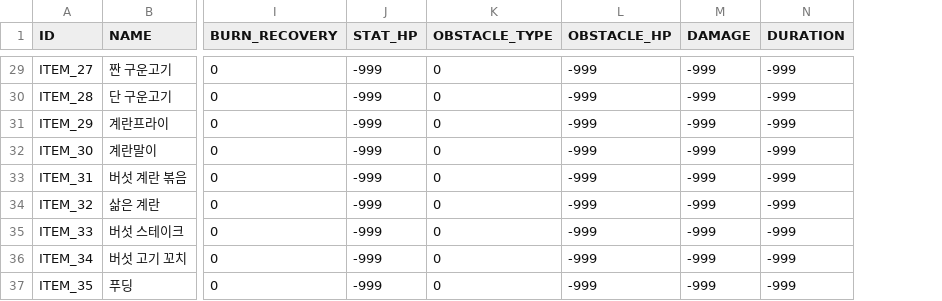
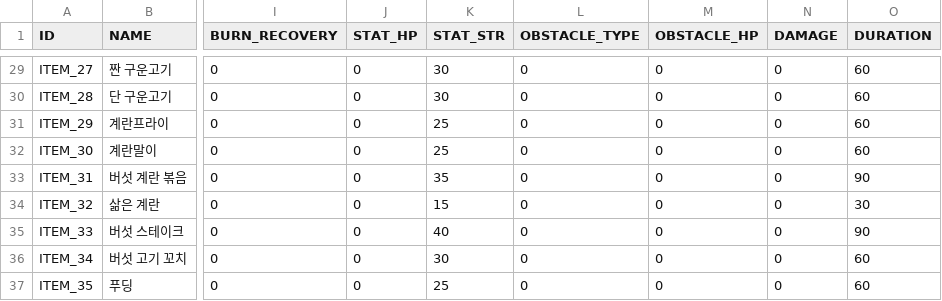
Before and after one commit to 12tg12tg/NeverlandForest, a CSV file: Assets/Resources/Tables/AllItemDataTable.csv, drawn as a sheet; only a part is shown, gaps mark what is left out; addresses are those after the commit; the diff covers the shown part only; the diff names each change by its address in the sheet, - before the commit and + after, or states it on an @@ line.

```diff
--- a/Assets/Resources/Tables/AllItemDataTable.csv
+++ b/Assets/Resources/Tables/AllItemDataTable.csv
+column K (STAT_STR), rows 29-37: 30 | 30 | 25 | 25 | 35 | 15 | 40 | 30 | 25
-J29:J37 (STAT_HP): -999
+J29:J37 (STAT_HP): 0
-M29:M37 (OBSTACLE_HP): -999
+M29:M37 (OBSTACLE_HP): 0
-N29:N37 (DAMAGE): -999
+N29:N37 (DAMAGE): 0
-O29:O32 (DURATION): -999
+O29:O32 (DURATION): 60
-O33 (DURATION): -999
+O33 (DURATION): 90
-O34 (DURATION): -999
+O34 (DURATION): 30
-O35 (DURATION): -999
+O35 (DURATION): 90
-O36:O37 (DURATION): -999
+O36:O37 (DURATION): 60
```
Also changed, not shown: 105 edited cells elsewhere in this file, Assets/Resources/Tables/TutorialStoryDataTable.csv, 12 other files.
